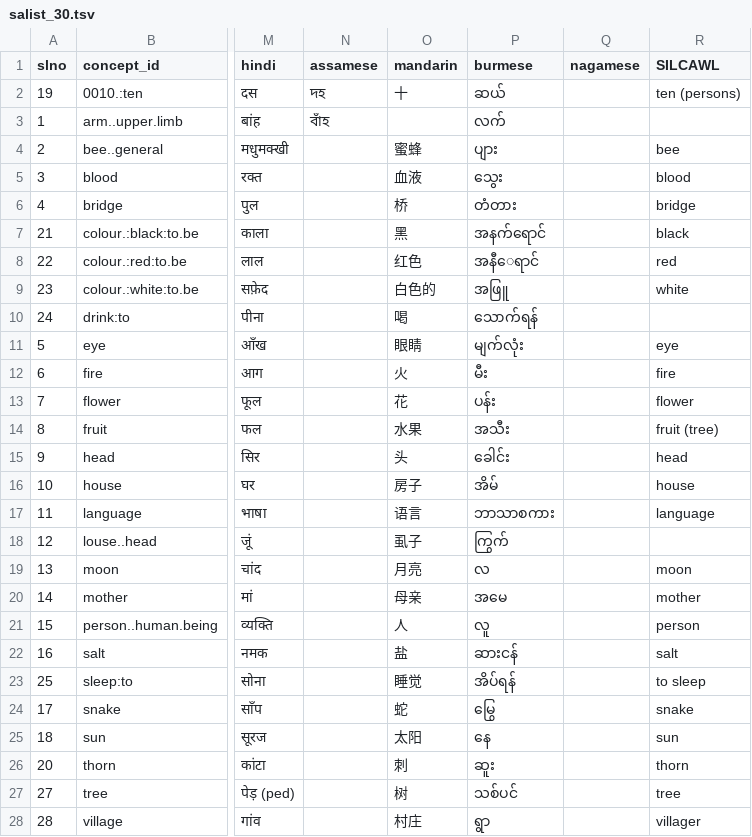
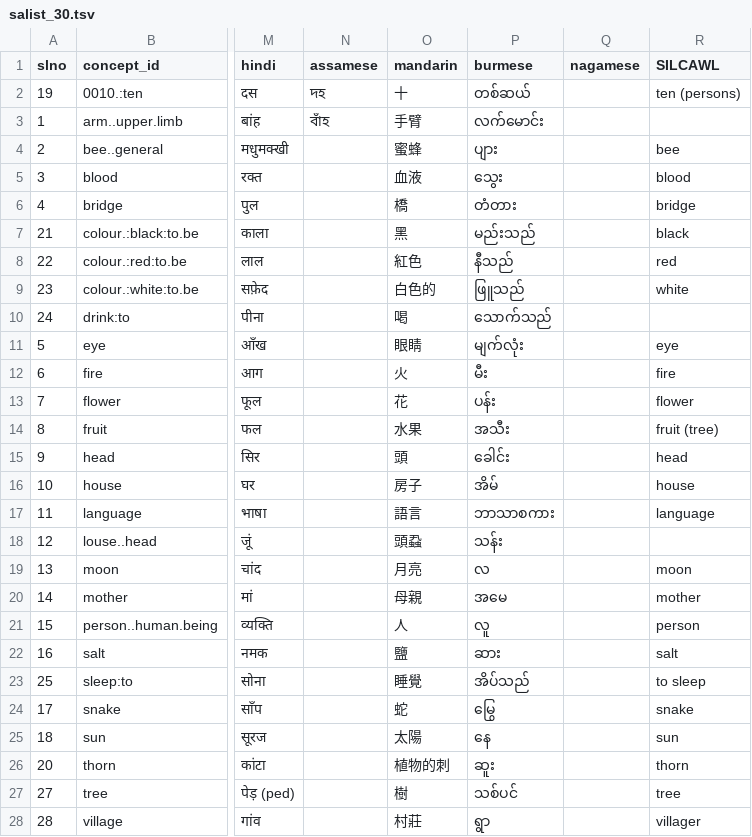
Before and after one commit to patkaiist/salist, a TSV file: lists/salist_30.tsv, drawn as a sheet; only a part is shown, gaps mark what is left out; the diff covers the shown part only; the diff names each change by its address in the sheet, - before the commit and + after, or states it on an @@ line.

```diff
--- a/lists/salist_30.tsv
+++ b/lists/salist_30.tsv
-P2 (burmese): ဆယ်
+P2 (burmese): တစ်ဆယ်
-O3 (mandarin): (empty)
+O3 (mandarin): 手臂
-P3 (burmese): လက်
+P3 (burmese): လက်မောင်း
-O6 (mandarin): 桥
+O6 (mandarin): 橋
-P7 (burmese): အနက်ရောင်
+P7 (burmese): မည်းသည်
-O8 (mandarin): 红色
+O8 (mandarin): 紅色
-P8 (burmese): အနီေရာင်
+P8 (burmese): နီသည်
-P9 (burmese): အဖြူ
+P9 (burmese): ဖြူသည်
-P10 (burmese): သောက်ရန်
+P10 (burmese): သောက်သည်
-O15 (mandarin): 头
+O15 (mandarin): 頭
-O17 (mandarin): 语言
+O17 (mandarin): 語言
-O18 (mandarin): 虱子
+O18 (mandarin): 頭蝨
-P18 (burmese): ကြွက်
+P18 (burmese): သန်း
-O20 (mandarin): 母亲
+O20 (mandarin): 母親
-O22 (mandarin): 盐
+O22 (mandarin): 鹽
-P22 (burmese): ဆားငန်
+P22 (burmese): ဆား
-O23 (mandarin): 睡觉
+O23 (mandarin): 睡覺
-P23 (burmese): အိပ်ရန်
+P23 (burmese): အိပ်သည်
-O25 (mandarin): 太阳
+O25 (mandarin): 太陽
-O26 (mandarin): 刺
+O26 (mandarin): 植物的刺
-O27 (mandarin): 树
+O27 (mandarin): 樹
-O28 (mandarin): 村庄
+O28 (mandarin): 村莊
```
Also changed, not shown: 3 edited cells elsewhere in this file, lists/salist_100.tsv, lists/salist_1000.tsv, 4 other files.
